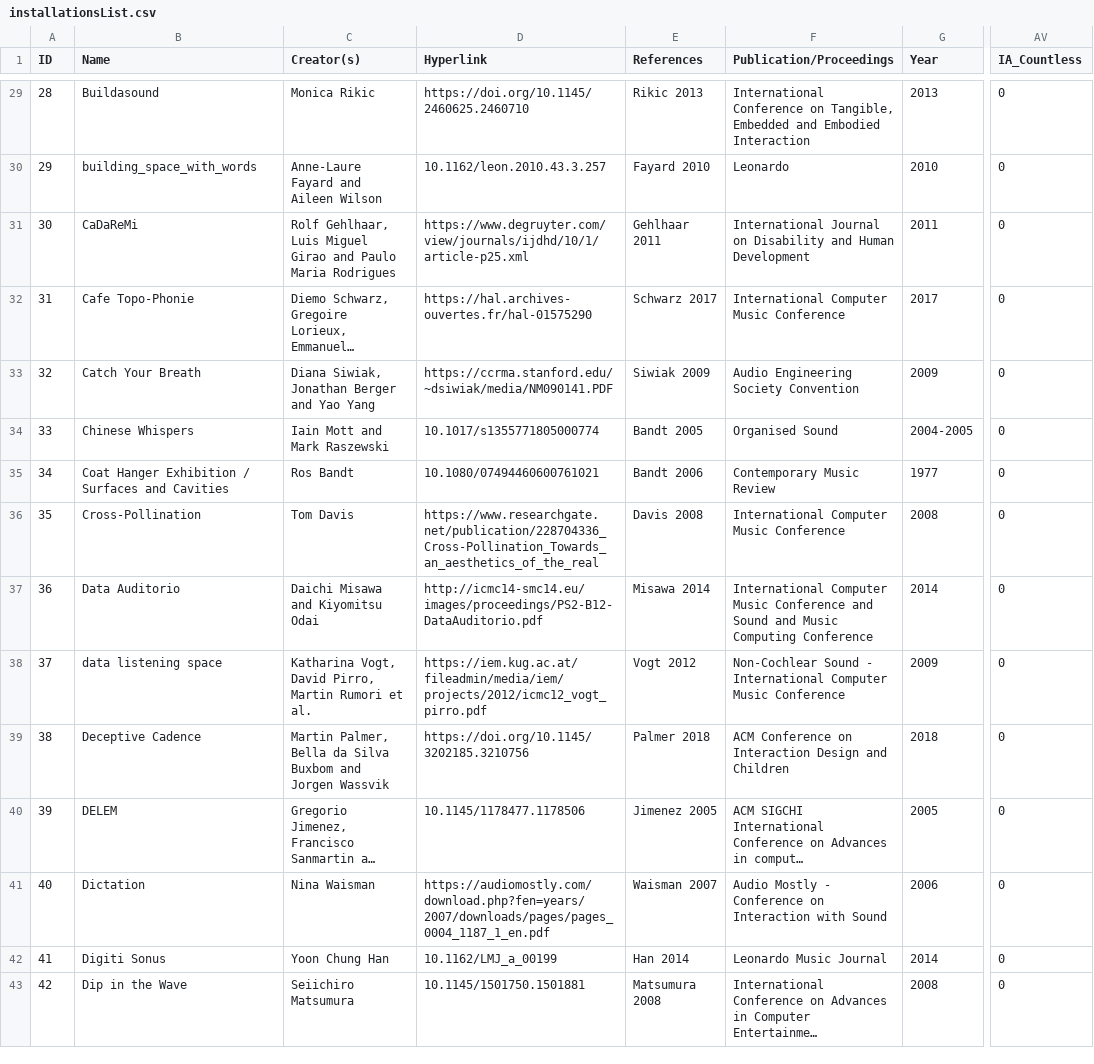
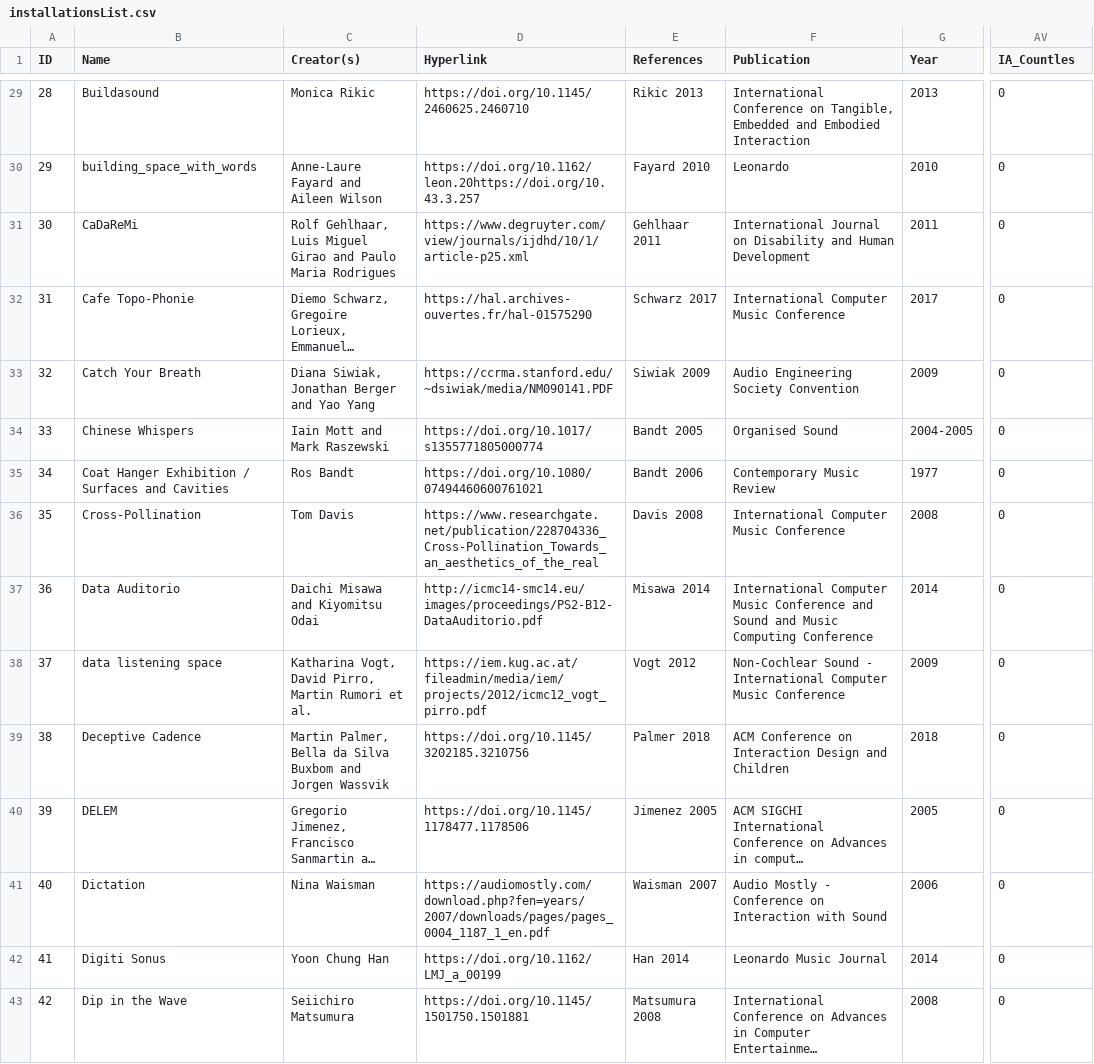
Before and after one commit to valerianF/ISI-Network, a CSV file: data/installationsList.csv, drawn as a sheet; only a part is shown, gaps mark what is left out; long unchanged cells end in …; the diff covers the shown part only; the diff names each change by its address in the sheet, - before the commit and + after, or states it on an @@ line.

```diff
--- a/data/installationsList.csv
+++ b/data/installationsList.csv
-F1: Publication/Proceedings
+F1: Publication
-AV1: IA_Countless
+AV1: IA_Countles
-D30 (Hyperlink): 10.1162/leon.2010.43.3.257
+D30 (Hyperlink): https://doi.org/10.1162/leon.20https://doi.org/10.43.3.257
-D34 (Hyperlink): 10.1017/s1355771805000774
+D34 (Hyperlink): https://doi.org/10.1017/s1355771805000774
-D35 (Hyperlink): 10.1080/07494460600761021
+D35 (Hyperlink): https://doi.org/10.1080/07494460600761021
-D40 (Hyperlink): 10.1145/1178477.1178506
+D40 (Hyperlink): https://doi.org/10.1145/1178477.1178506
-D42 (Hyperlink): 10.1162/LMJ_a_00199
+D42 (Hyperlink): https://doi.org/10.1162/LMJ_a_00199
-D43 (Hyperlink): 10.1145/1501750.1501881
+D43 (Hyperlink): https://doi.org/10.1145/1501750.1501881
```
Also changed, not shown: 137 edited cells elsewhere in this file.
